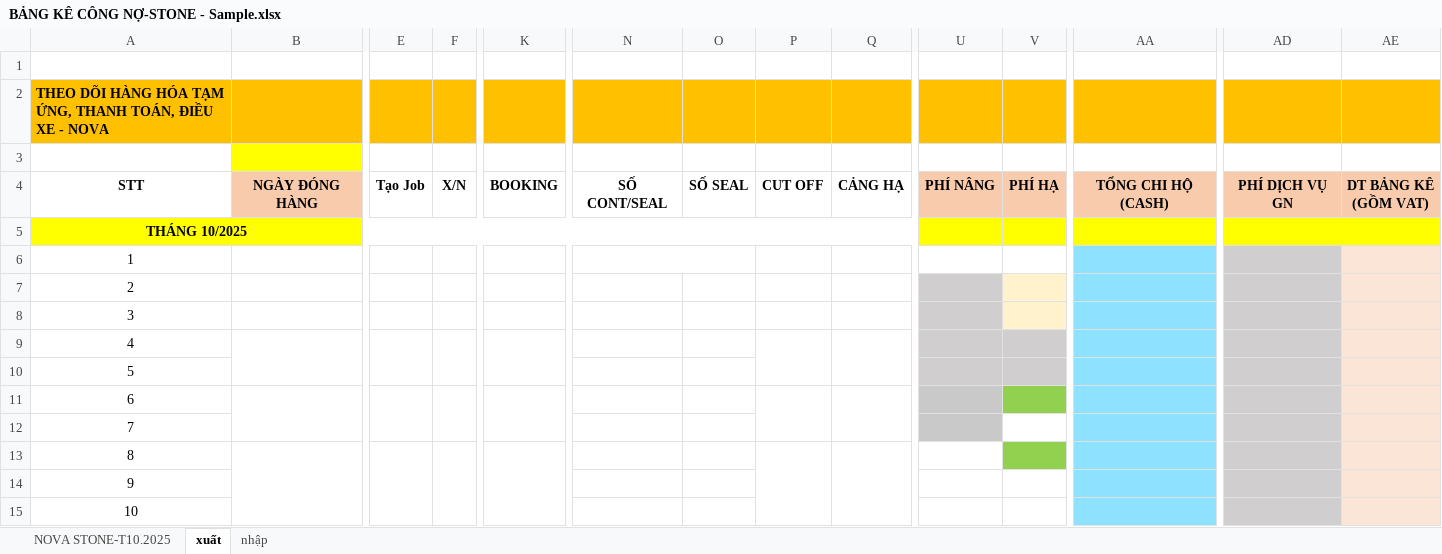
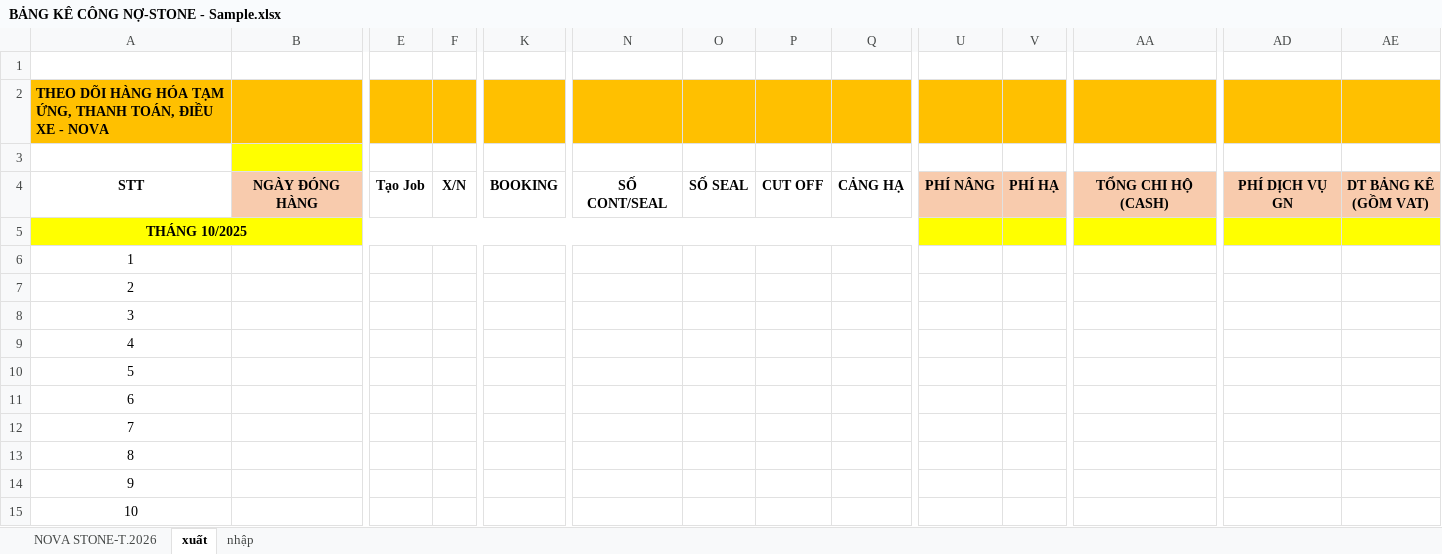
Before and after one commit to nguyenductrong1207/Tools, an Excel workbook: bang_ke/bly/BẢNG KÊ CÔNG NỢ-STONE - Sample.xlsx, sheet xuất, drawn as a sheet; only a part is shown, gaps mark what is left out; values as stored, in another font and other column widths than the file's, no borders; the diff covers the shown part only; the diff names each change by its address in the sheet, - before the commit and + after, or states it on an @@ line.

```diff
--- a/bang_ke/bly/BẢNG KÊ CÔNG NỢ-STONE - Sample.xlsx (sheet xuất)
+++ b/bang_ke/bly/BẢNG KÊ CÔNG NỢ-STONE - Sample.xlsx (sheet xuất)
-sheet tab: NOVA STONE-T10.2025
+sheet tab: NOVA STONE-T.2026
-N6:O6 merged
-AA6:AA15 fill: #8FE2FF
+AA6:AA15 fill: none
-AD6:AD15 fill: #D0CECE
+AD6:AD15 fill: none
-AE6:AE15 fill: #FBE5D6
+AE6:AE15 fill: none
-U7:U8 fill: #D0CECE
+U7:U8 fill: none
-V7:V8 fill: #FFF2CC
+V7:V8 fill: none
-B9:B10 merged
-E9:E10 merged
-F9:F10 merged
-K9:K10 merged
-P9:P10 merged
-Q9:Q10 merged
-U9:V10 fill: #D0CECE
+U9:V10 fill: none
-B11:B12 merged
-E11:E12 merged
-F11:F12 merged
-K11:K12 merged
-P11:P12 merged
-Q11:Q12 merged
-U11:U12 fill: #C9C9C9
+U11:U12 fill: none
-V11 fill: #92D050
+V11 fill: none
-B13:B15 merged
-E13:E15 merged
-F13:F15 merged
-K13:K15 merged
-P13:P15 merged
-Q13:Q15 merged
-V13 fill: #92D050
+V13 fill: none
```
Also changed, not shown: cell formats and merged cells elsewhere in this sheet, sheet nhập, bang_ke/bly/BẢNG KÊ CÔNG NỢ-STONE - Sample - Copy.xlsx, bang_ke/bly/Nova/mapping.xlsx, 8 other files.
